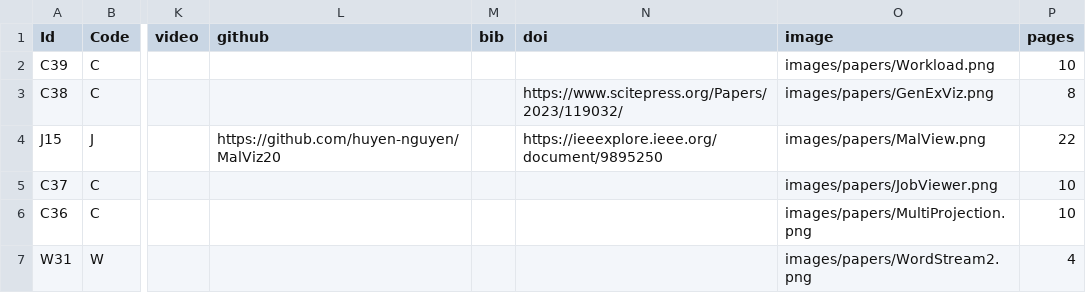
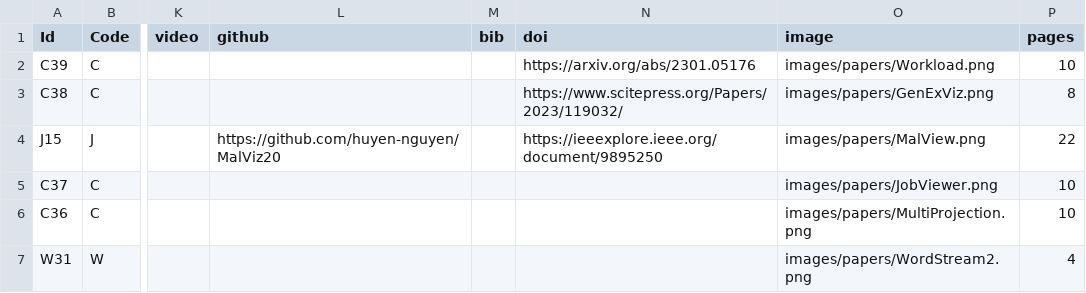
Before and after one commit to iDataVisualizationLab/idatavisualizationlab.github.io, a TSV file: data/publication.tsv, drawn as a sheet; only a part is shown, gaps mark what is left out; the diff names each change by its address in the sheet, - before the commit and + after, or states it on an @@ line.

Commit message:
Update publication.tsv

```diff
--- a/data/publication.tsv
+++ b/data/publication.tsv
-N2 (doi): (empty)
+N2 (doi): https://arxiv.org/abs/2301.05176
```
